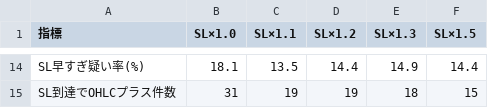
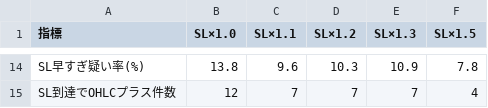
Before and after one commit to dlivere8-tech/souba-notify, a CSV file: backtest_swing_summary.csv, drawn as a sheet; only a part is shown, gaps mark what is left out; the diff covers the shown part only; the diff names each change by its address in the sheet, - before the commit and + after, or states it on an @@ line.

```diff
--- a/backtest_swing_summary.csv
+++ b/backtest_swing_summary.csv
-B14 (SL×1.0): 18.1
+B14 (SL×1.0): 13.8
-C14 (SL×1.1): 13.5
+C14 (SL×1.1): 9.6
-D14 (SL×1.2): 14.4
+D14 (SL×1.2): 10.3
-E14 (SL×1.3): 14.9
+E14 (SL×1.3): 10.9
-F14 (SL×1.5): 14.4
+F14 (SL×1.5): 7.8
-B15 (SL×1.0): 31
+B15 (SL×1.0): 12
-C15 (SL×1.1): 19
+C15 (SL×1.1): 7
-D15 (SL×1.2): 19
+D15 (SL×1.2): 7
-E15 (SL×1.3): 18
+E15 (SL×1.3): 7
-F15 (SL×1.5): 15
+F15 (SL×1.5): 4
```
Also changed, not shown: 60 edited cells elsewhere in this file, backtest_swing_comparison.csv, backtest_swing_filtered.csv, 5 other files.
